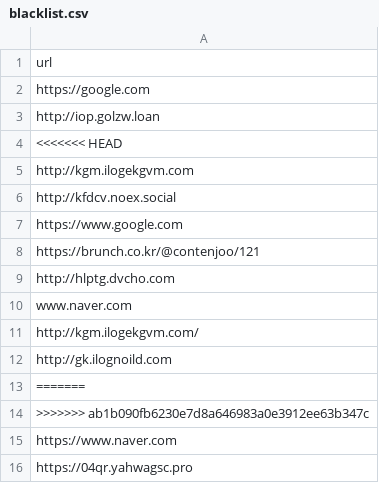
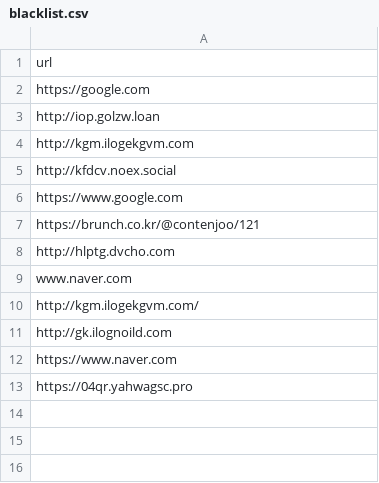
Before and after one commit to minhyung-aram/black_list_team_project, a CSV file: blacklist.csv, drawn as a sheet.

Commit message:
Update blacklist.csv

```diff
--- a/blacklist.csv
+++ b/blacklist.csv
@@ -3,3 +3,2 @@ https://google.com
 http://iop.golzw.loan
-<<<<<<< HEAD
 http://kgm.ilogekgvm.com
@@ -12,4 +11,2 @@ http://kgm.ilogekgvm.com/
 http://gk.ilognoild.com
-=======
->>>>>>> ab1b090fb6230e7d8a646983a0e3912ee63b347c
 https://www.naver.com
```
